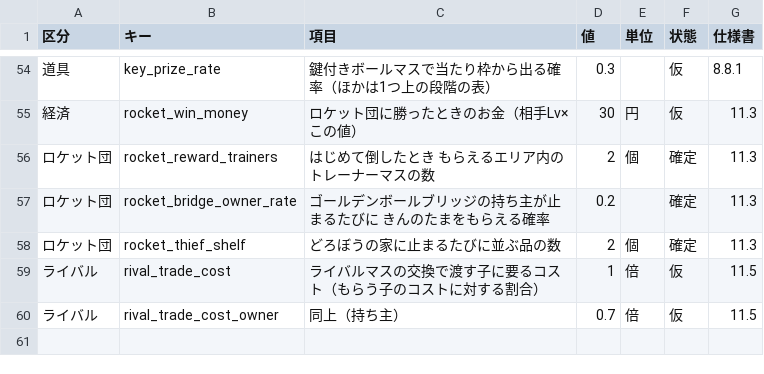
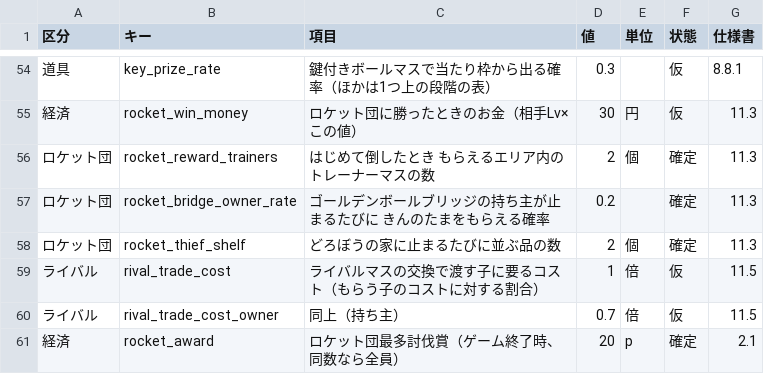
Before and after one commit to taro2368san-cyber/MYGAME, a CSV file: 設計メモ/調整値の追加.csv, drawn as a sheet; only a part is shown, gaps mark what is left out; the diff names each change by its address in the sheet, - before the commit and + after, or states it on an @@ line.

```diff
--- a/設計メモ/調整値の追加.csv
+++ b/設計メモ/調整値の追加.csv
+row 61: 経済 | rocket_award | ロケット団最多討伐賞（ゲーム終了時、同数なら全員） | 20 | p | 確定 | 2.1
```
Also changed, not shown: 12 other files.
